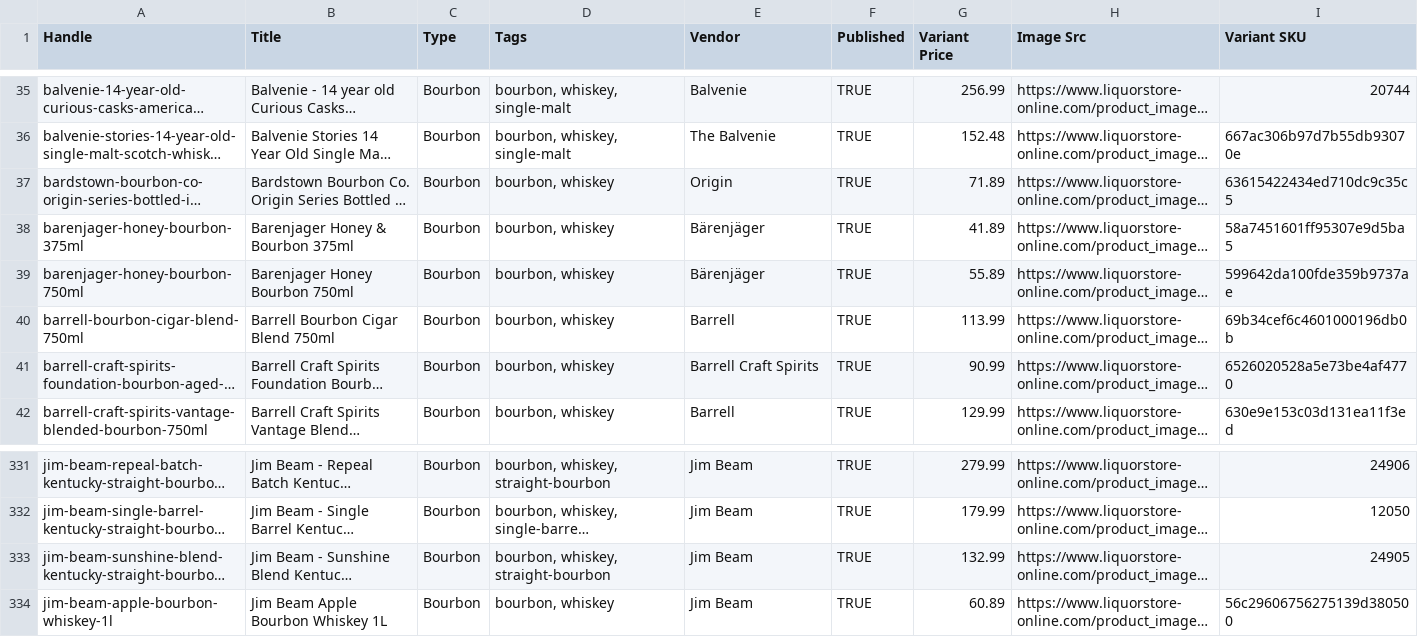
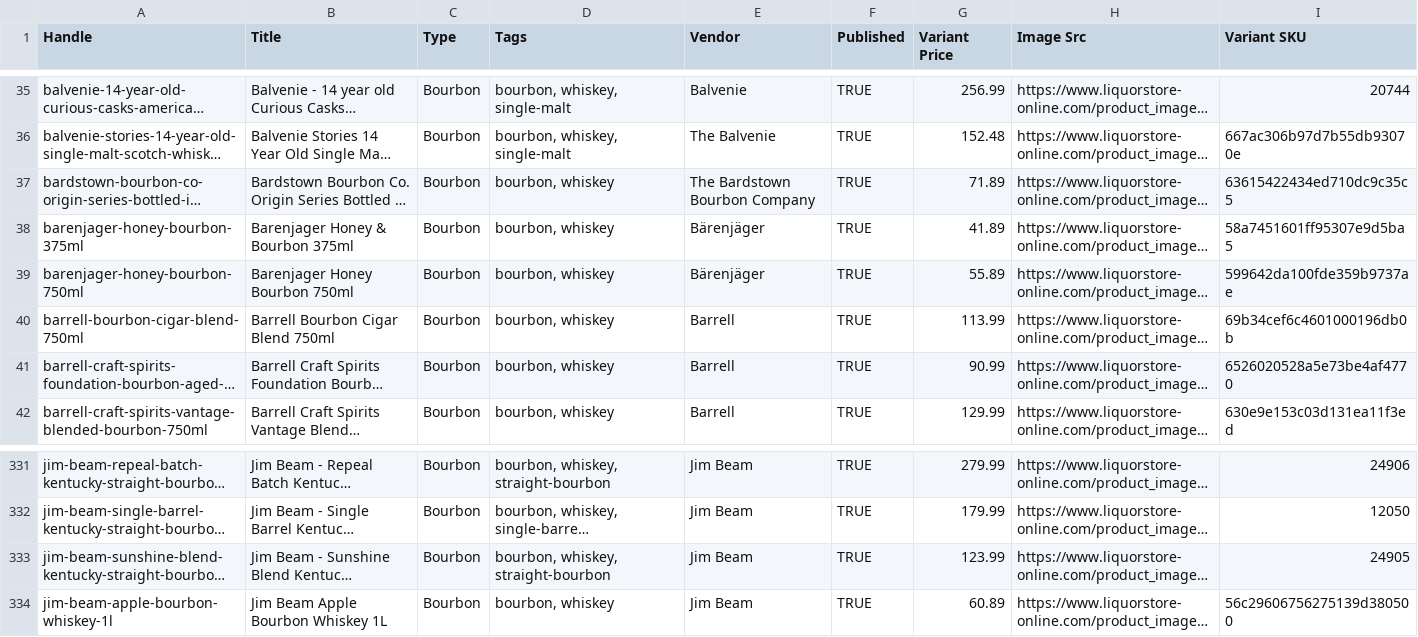
Before and after one commit to Njawnson/bourbon-shopify-sync, a CSV file: output/matrixify_update.csv, drawn as a sheet; only a part is shown, gaps mark what is left out; long unchanged cells end in …; the diff names each change by its address in the sheet, - before the commit and + after, or states it on an @@ line.

```diff
--- a/output/matrixify_update.csv
+++ b/output/matrixify_update.csv
-E37 (Vendor): Origin
+E37 (Vendor): The Bardstown Bourbon Company
-E41 (Vendor): Barrell Craft Spirits
+E41 (Vendor): Barrell
-G333 (Variant Price): 132.99
+G333 (Variant Price): 123.99
```
